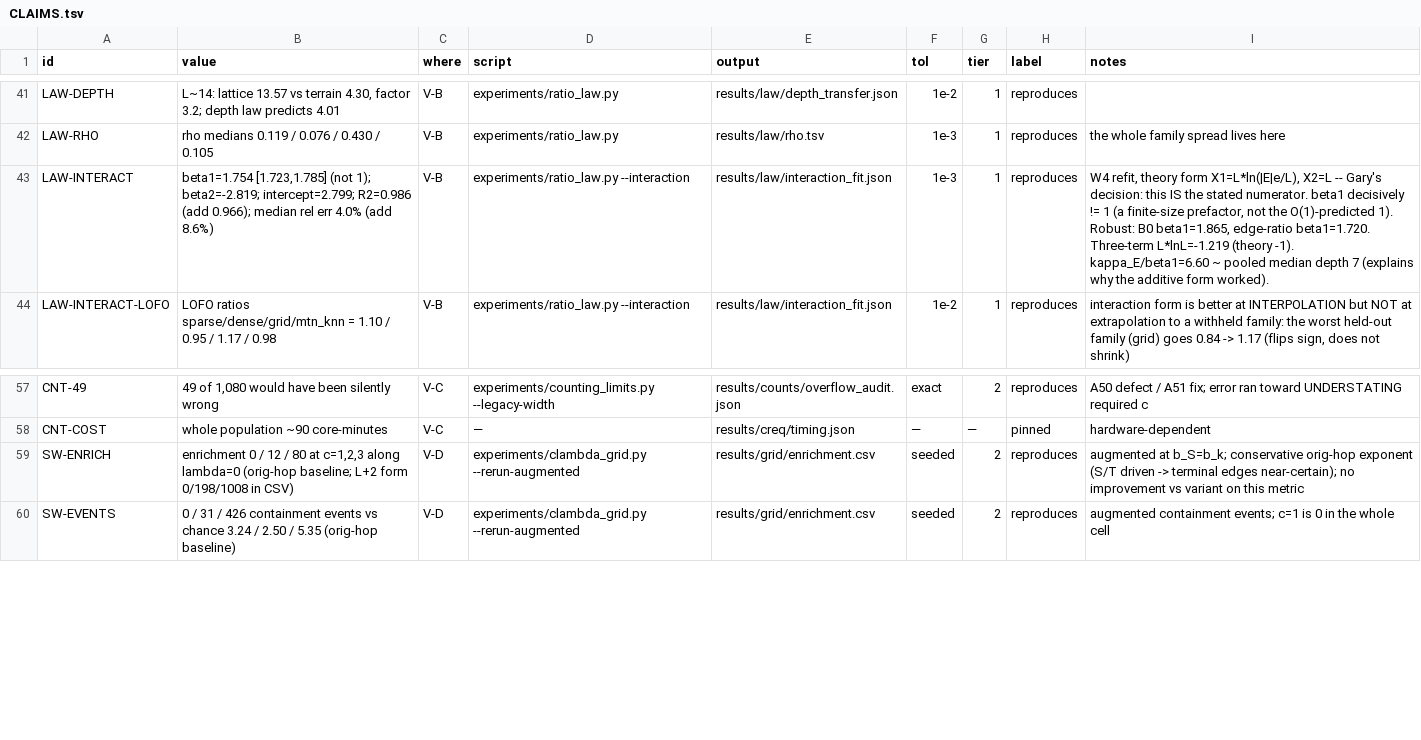
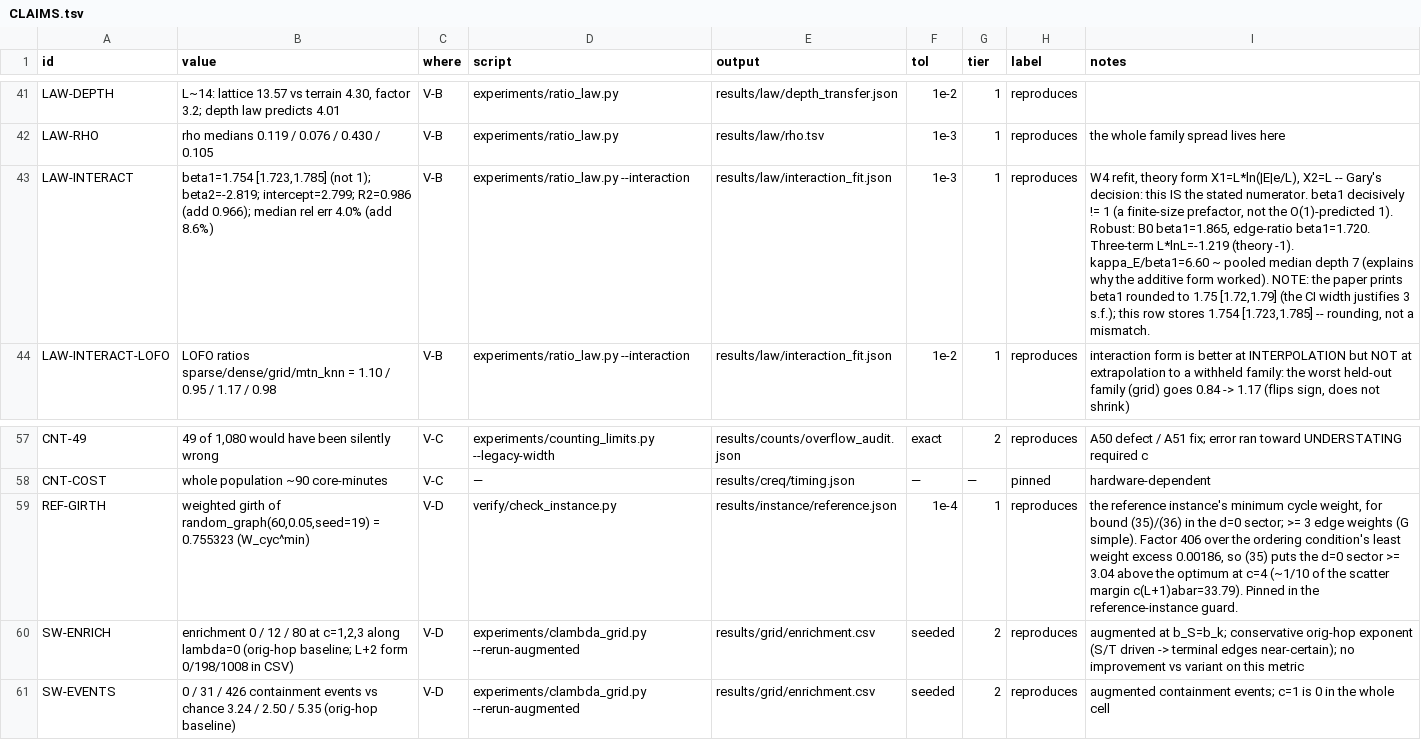
Before and after one commit to Engler-Labs/spnn-shortest-path, a TSV file: CLAIMS.tsv, drawn as a sheet; only a part is shown, gaps mark what is left out; the diff names each change by its address in the sheet, - before the commit and + after, or states it on an @@ line.

Commit message:
pin reference-instance weighted girth (0.755323) + beta1 precision note
Review v7 / #220: bound (35)/(36) in the d=0 sector uses the reference instance's
minimum cycle weight, so pin it. Add min_weight_cycle to spnn.graphs (a weighted-
girth primitive, reused by the N_d/N'0 work), compute W_cyc^min = 0.755323 for
random_graph(60,0.05,seed=19) in the reference-instance guard, assert it, and emit
results/instance/reference.json (REF-GIRTH claim). Factor 406 over the ordering
condition's least weight excess 0.00186, so (35) puts the d=0 sector >= 3.04 above
the optimum at c=4. Also note on LAW-INTERACT that the paper prints beta1 rounded to
1.75 [1.72,1.79] (stored 1.754). verify green (62 rows, 57 reproduces).

```diff
--- a/CLAIMS.tsv
+++ b/CLAIMS.tsv
-I43 (notes): …form worked).
+I43 (notes): …form worked). NOTE: the paper prints beta1 rounded to 1.75 [1.72,1.79] (the CI width justifies 3 s.f.); this row stores 1.754 [1.723,1.785] -- rounding, not a mismatch.
+row 59: REF-GIRTH | weighted girth of random_graph(60,0.05,seed=19) = 0.755323 (W_cyc^min) | V-D | verify/check_instance.py | results/instance/reference.json | 1e-4 | 1 | reproduces | the reference instance's minimum cycle weight, for bound (35)/(36) in the d=0 sector; >= 3 edge weights (G simple). Factor 406 over the ordering condition's least weight excess 0.00186, so (35) puts the d=0 sector >= 3.04 above the optimum at c=4 (~1/10 of the scatter margin c(L+1)abar=33.79). Pinned in the reference-instance guard.
```
Also changed, not shown: 3 other files.
